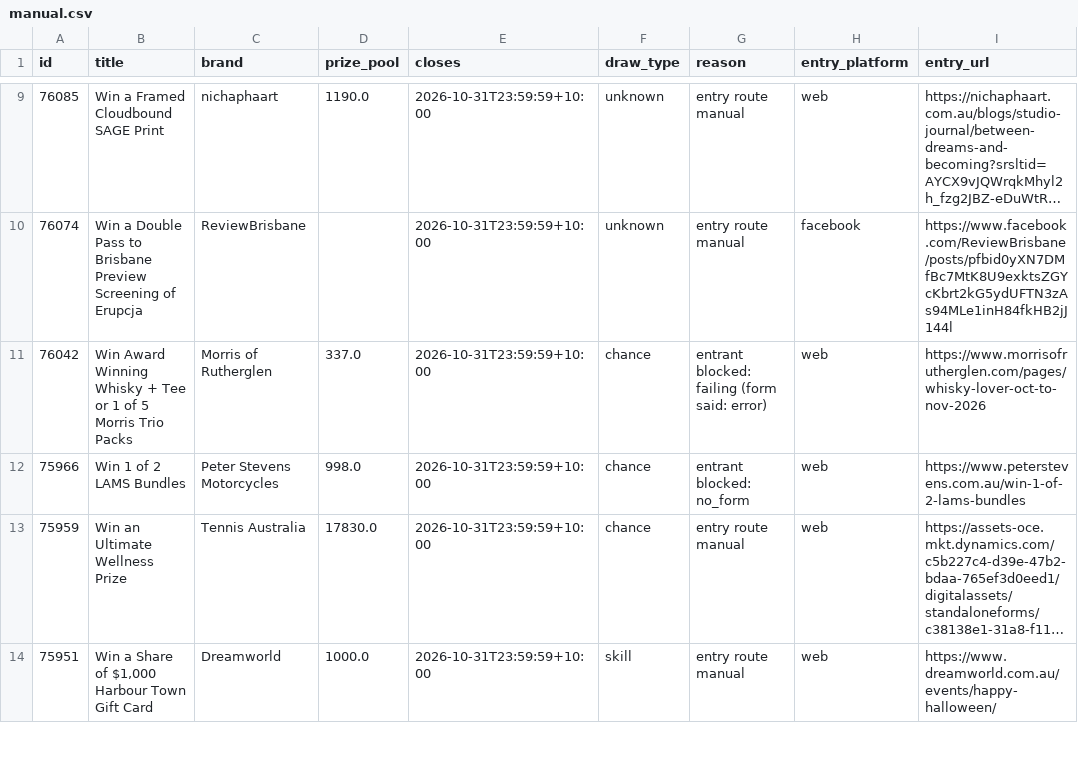
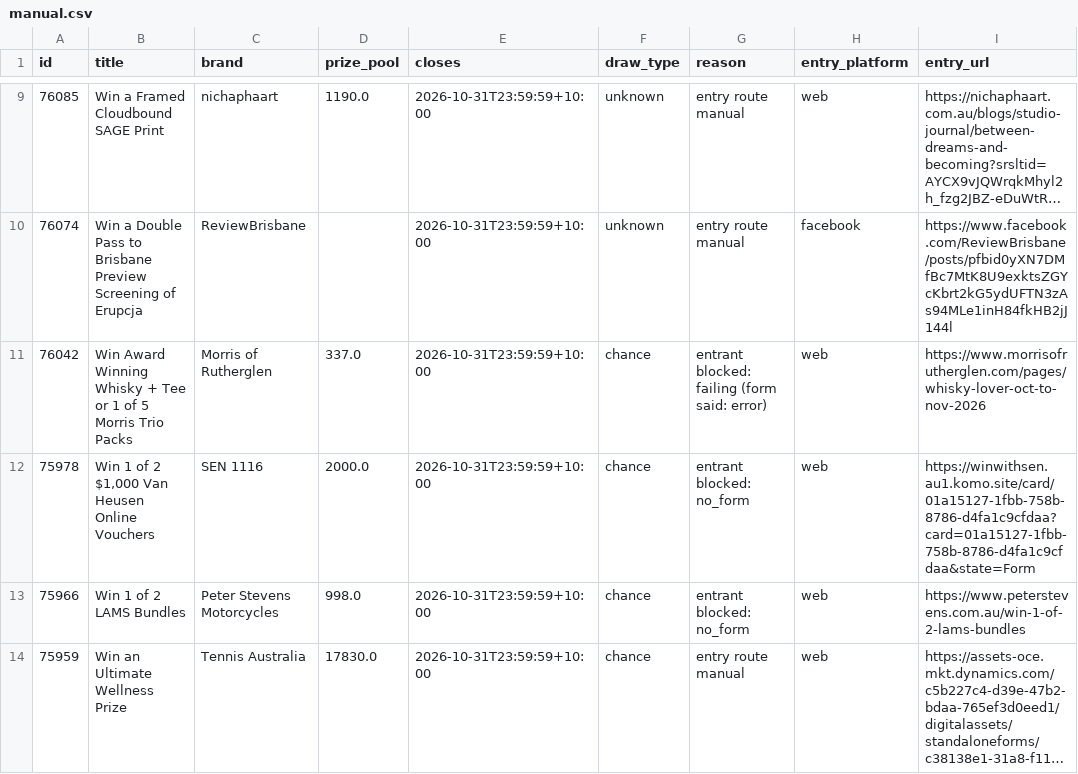
Before and after one commit to JesseAllomes/Lotto-project, a CSV file: data/entries/manual.csv, drawn as a sheet; only a part is shown, gaps mark what is left out; the shorter side is filled out with more unchanged rows; long unchanged cells end in …; the diff covers the shown part only; the diff names each change by its address in the sheet, - before the commit and + after, or states it on an @@ line.

```diff
--- a/data/entries/manual.csv
+++ b/data/entries/manual.csv
+row 12: 75978 | Win 1 of 2 $1,000 Van Heusen Online Vouchers | SEN 1116 | 2000.0 | 2026-10-31T23:59:59+10:00 | chance | entrant blocked: no_form | web | https://winwithsen.au1.komo.site/card/01a15127-1fbb-758b-8786-d4fa1c9cfdaa?card=01a15127-1fbb-758b-8786-d4fa1c9cfdaa&state=Form
```
Also changed, not shown: 4 added rows elsewhere in this file, data/entries/queue.csv, data/entries/register.csv, 3 other files.
